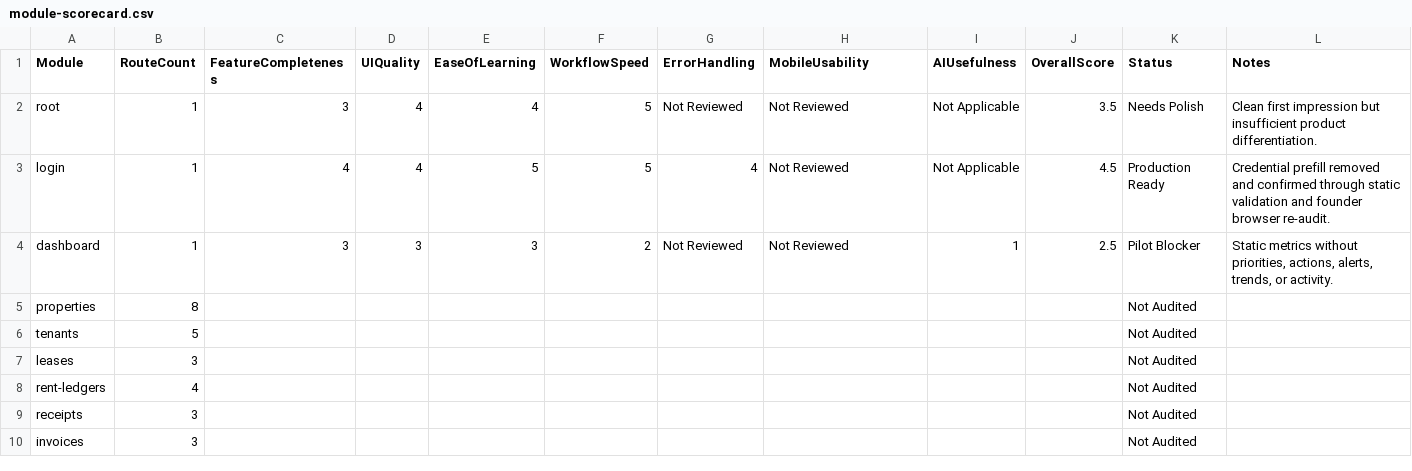
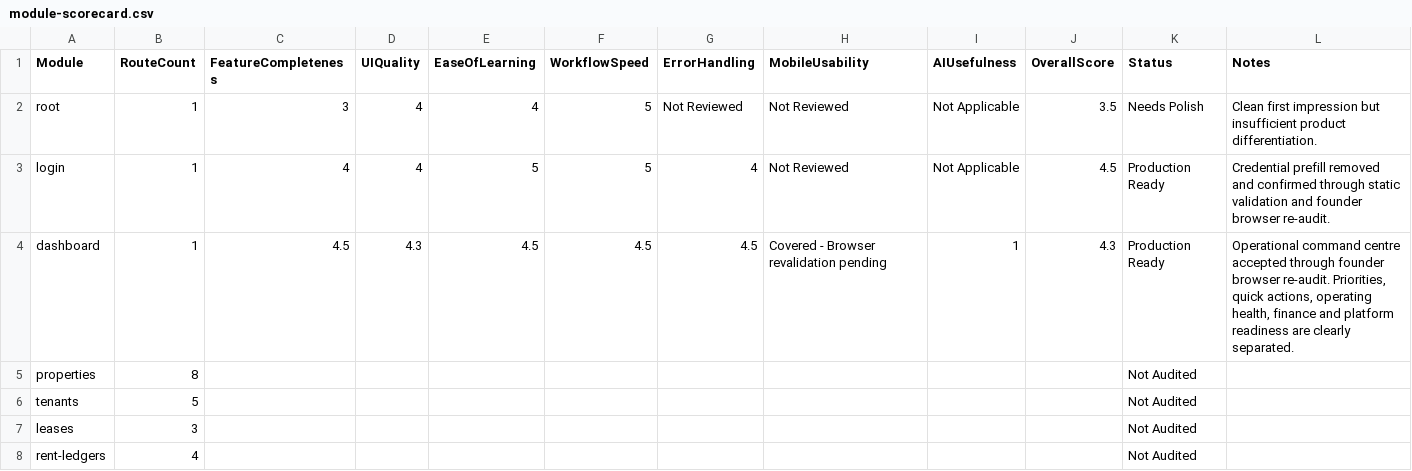
Before and after one commit to aiutilities/propertyos-core, a CSV file: documentation/product-audit/sessions/2026-07-28-founder-visual-audit/module-scorecard.csv, drawn as a sheet; only a part is shown; the shorter side is filled out with more unchanged rows.

Commit message:
docs(product): close dashboard audit finding

```diff
--- a/documentation/product-audit/sessions/2026-07-28-founder-visual-audit/module-scorecard.csv
+++ b/documentation/product-audit/sessions/2026-07-28-founder-visual-audit/module-scorecard.csv
@@ -3,3 +3,3 @@ root,1,3,4,4,5,Not Reviewed,Not Reviewed,Not Applicable,3.5,Needs Polish,Clean f
 login,1,4,4,5,5,4,Not Reviewed,Not Applicable,4.5,Production Ready,Credential prefill removed and confirmed through static validation and founder browser re-audit.
-dashboard,1,3,3,3,2,Not Reviewed,Not Reviewed,1,2.5,Pilot Blocker,"Static metrics without priorities, actions, alerts, trends, or activity."
+dashboard,1,4.5,4.3,4.5,4.5,4.5,Covered - Browser revalidation pending,1,4.3,Production Ready,"Operational command centre accepted through founder browser re-audit. Priorities, quick actions, operating health, finance and platform readiness are clearly separated."
 properties,8,,,,,,,,,Not Audited,
```
Also changed, not shown: documentation/product-audit/sessions/2026-07-28-founder-visual-audit/defects.csv, documentation/product-audit/sessions/2026-07-28-founder-visual-audit/founder-route-review.csv, 2 other files.
